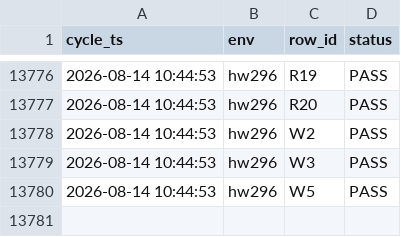
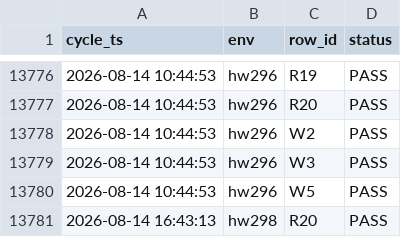
Before and after one commit to openova-io/openova, a CSV file: docs/ledger/uat-observations.csv, drawn as a sheet; only a part is shown, gaps mark what is left out; the diff names each change by its address in the sheet, - before the commit and + after, or states it on an @@ line.

```diff
--- a/docs/ledger/uat-observations.csv
+++ b/docs/ledger/uat-observations.csv
+row 13781: 2026-08-14 16:43:13 | hw298 | R20 | PASS
```
Also changed, not shown: docs/ledger/uat-cycles.csv.
